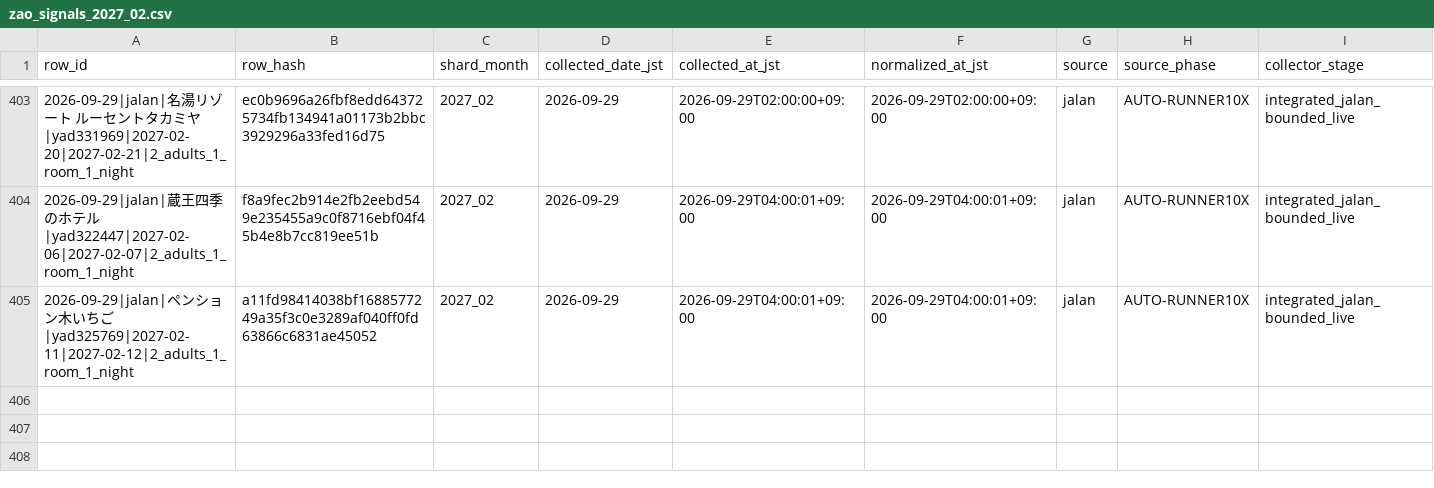
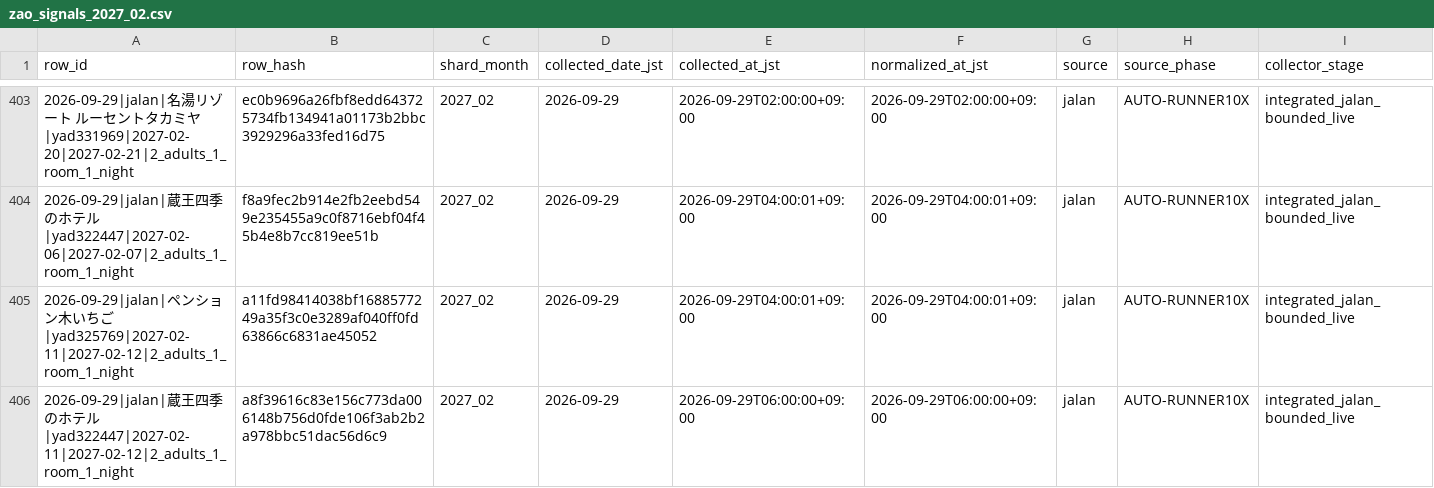
Before and after one commit to ginisato-hash/zao-market-intelligence, a CSV file: .data/history/zao_signals_2027_02.csv, drawn as a sheet; only a part is shown, gaps mark what is left out; rows hold the shown columns only; the diff names each change by its address in the sheet, - before the commit and + after, or states it on an @@ line.

Commit message:
Auto-commit market data (2026-09-29T06:08:10+09:00)
Automated by ops:auto-commit-push after a scheduled collection run appended
new observations. Data-only: .data/history + apps/zmi-bi-web/data +
.data/market-observations.

```diff
--- a/.data/history/zao_signals_2027_02.csv
+++ b/.data/history/zao_signals_2027_02.csv
+row 406: 2026-09-29|jalan|蔵王四季のホテル|yad322447|2027-02-11|2027-02-12|2_adults_1_room_1_night | a8f39616c83e156c773da006148b756d0fde106f3ab2b2a978bbc51dac56d6c9 | 2027_02 | 2026-09-29 | 2026-09-29T06:00:00+09:00 | 2026-09-29T06:00:00+09:00 | jalan | AUTO-RUNNER10X | integrated_jalan_bounded_live
```
Also changed, not shown: apps/zmi-bi-web/data/own_property_coverage.csv, 7 other files.
